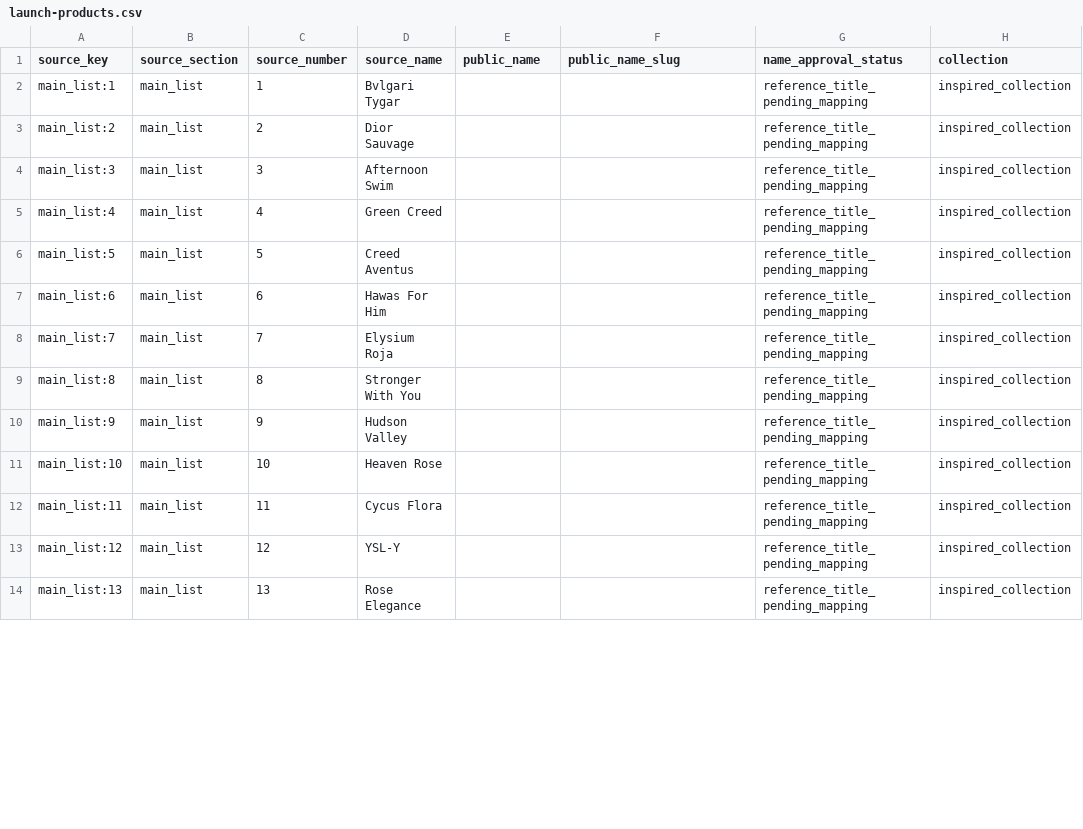
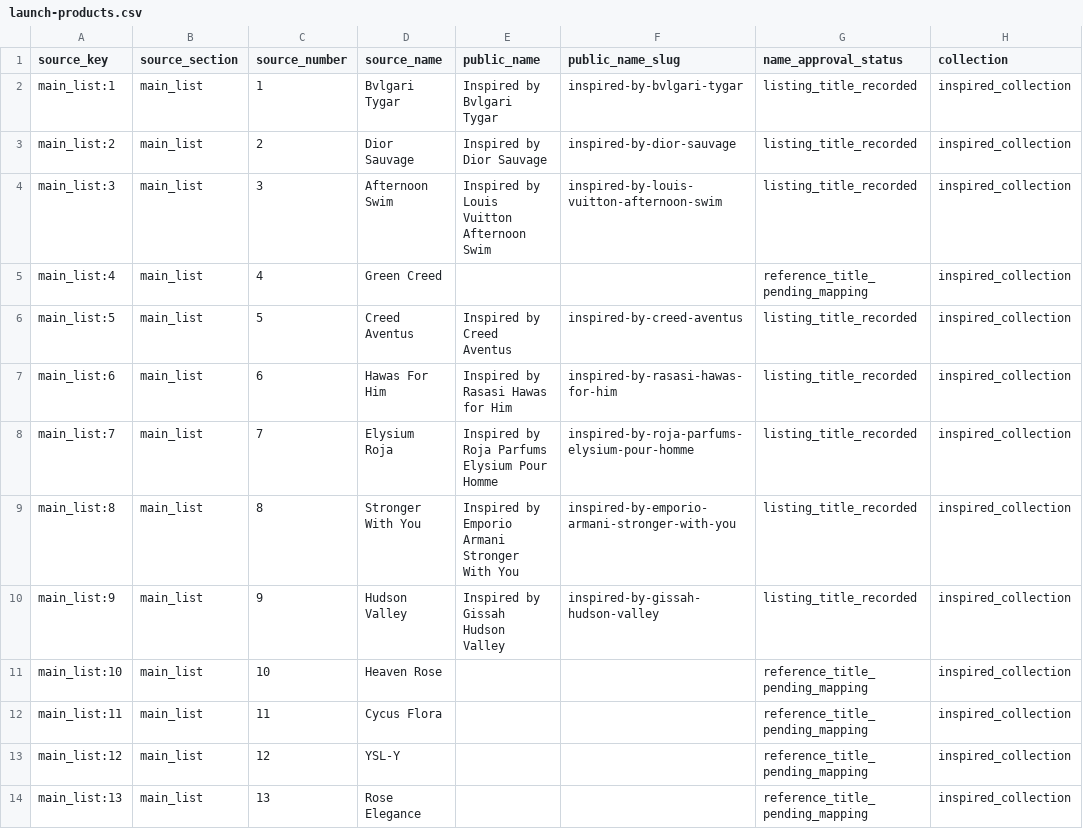
Before and after one commit to MohsinMMK/perfume-aura, a CSV file: data/catalog/launch-products.csv, drawn as a sheet; only a part is shown; the diff covers the shown part only; the diff names each change by its address in the sheet, - before the commit and + after, or states it on an @@ line.

Commit message:
feat(storefront): list the 69-product launch catalog (#36)
Record COM-ADR-029 Inspired-by listing titles, replace the six-product
preview fixtures with 21 Signature and 48 mapped Inspired listings, and
keep checkout, public release, and Neon import closed.

```diff
--- a/data/catalog/launch-products.csv
+++ b/data/catalog/launch-products.csv
-E2 (public_name): (empty)
+E2 (public_name): Inspired by Bvlgari Tygar
-F2 (public_name_slug): (empty)
+F2 (public_name_slug): inspired-by-bvlgari-tygar
-G2:G4 (name_approval_status): reference_title_pending_mapping
+G2:G4 (name_approval_status): listing_title_recorded
-E3 (public_name): (empty)
+E3 (public_name): Inspired by Dior Sauvage
-F3 (public_name_slug): (empty)
+F3 (public_name_slug): inspired-by-dior-sauvage
-E4 (public_name): (empty)
+E4 (public_name): Inspired by Louis Vuitton Afternoon Swim
-F4 (public_name_slug): (empty)
+F4 (public_name_slug): inspired-by-louis-vuitton-afternoon-swim
-E6 (public_name): (empty)
+E6 (public_name): Inspired by Creed Aventus
-F6 (public_name_slug): (empty)
+F6 (public_name_slug): inspired-by-creed-aventus
-G6:G10 (name_approval_status): reference_title_pending_mapping
+G6:G10 (name_approval_status): listing_title_recorded
-E7 (public_name): (empty)
+E7 (public_name): Inspired by Rasasi Hawas for Him
-F7 (public_name_slug): (empty)
+F7 (public_name_slug): inspired-by-rasasi-hawas-for-him
-E8 (public_name): (empty)
+E8 (public_name): Inspired by Roja Parfums Elysium Pour Homme
-F8 (public_name_slug): (empty)
+F8 (public_name_slug): inspired-by-roja-parfums-elysium-pour-homme
-E9 (public_name): (empty)
+E9 (public_name): Inspired by Emporio Armani Stronger With You
-F9 (public_name_slug): (empty)
+F9 (public_name_slug): inspired-by-emporio-armani-stronger-with-you
-E10 (public_name): (empty)
+E10 (public_name): Inspired by Gissah Hudson Valley
-F10 (public_name_slug): (empty)
+F10 (public_name_slug): inspired-by-gissah-hudson-valley
```
Also changed, not shown: 120 edited cells elsewhere in this file, 16 other files.
